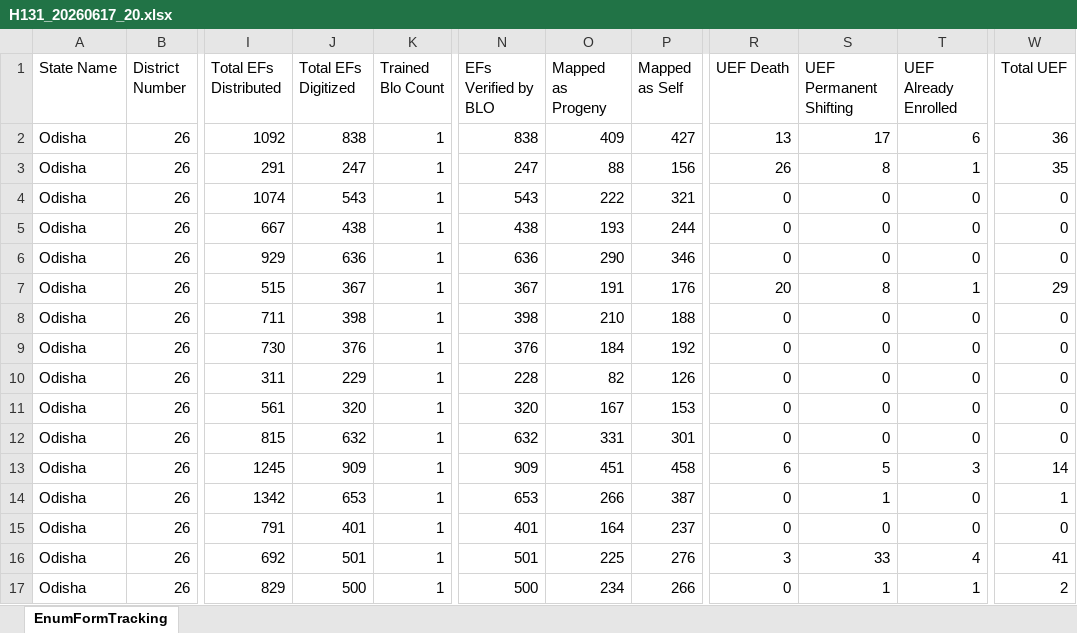
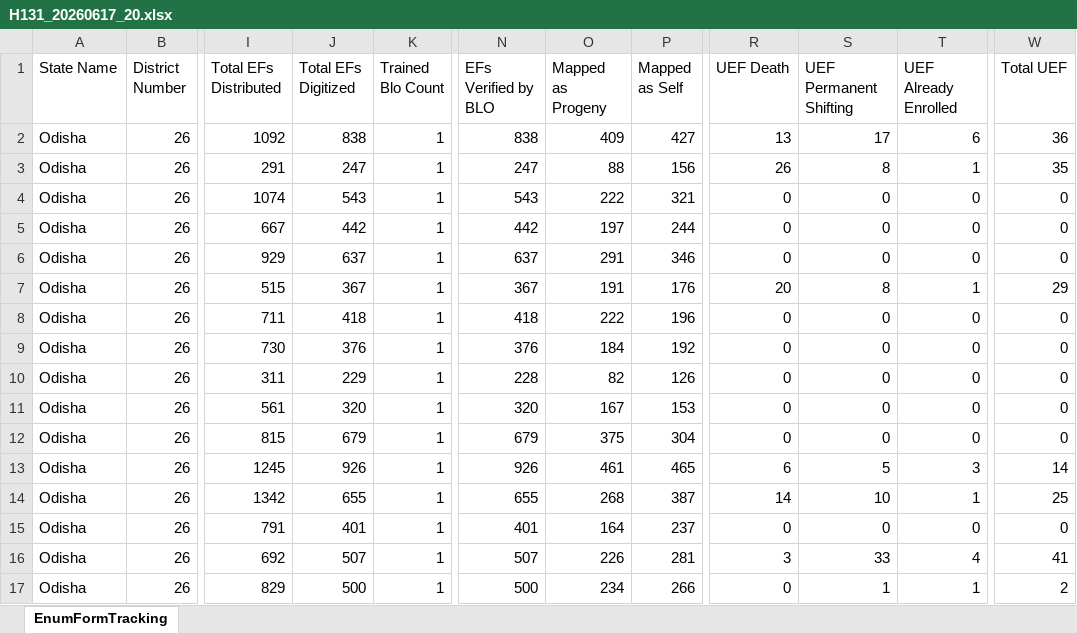
Before and after one commit to partha22345/SIR-Hinjili, an Excel workbook: data/H131_20260617_20.xlsx, sheet EnumFormTracking, drawn as a sheet; only a part is shown, gaps mark what is left out; values as stored, in another font and other column widths than the file's, no borders; the diff covers the shown part only; the diff names each change by its address in the sheet, - before the commit and + after, or states it on an @@ line.

Commit message:
Auto-upload: H131_20260617_20.xlsx

```diff
--- a/data/H131_20260617_20.xlsx (sheet EnumFormTracking)
+++ b/data/H131_20260617_20.xlsx (sheet EnumFormTracking)
-J5 (Total EFs Digitized): 438
+J5 (Total EFs Digitized): 442
-N5 (EFs Verified by BLO): 438
+N5 (EFs Verified by BLO): 442
-O5 (Mapped as Progeny): 193
+O5 (Mapped as Progeny): 197
-J6 (Total EFs Digitized): 636
+J6 (Total EFs Digitized): 637
-N6 (EFs Verified by BLO): 636
+N6 (EFs Verified by BLO): 637
-O6 (Mapped as Progeny): 290
+O6 (Mapped as Progeny): 291
-J8 (Total EFs Digitized): 398
+J8 (Total EFs Digitized): 418
-N8 (EFs Verified by BLO): 398
+N8 (EFs Verified by BLO): 418
-O8 (Mapped as Progeny): 210
+O8 (Mapped as Progeny): 222
-P8 (Mapped as Self): 188
+P8 (Mapped as Self): 196
-J12 (Total EFs Digitized): 632
+J12 (Total EFs Digitized): 679
-N12 (EFs Verified by BLO): 632
+N12 (EFs Verified by BLO): 679
-O12 (Mapped as Progeny): 331
+O12 (Mapped as Progeny): 375
-P12 (Mapped as Self): 301
+P12 (Mapped as Self): 304
-J13 (Total EFs Digitized): 909
+J13 (Total EFs Digitized): 926
-N13 (EFs Verified by BLO): 909
+N13 (EFs Verified by BLO): 926
-O13 (Mapped as Progeny): 451
+O13 (Mapped as Progeny): 461
-P13 (Mapped as Self): 458
+P13 (Mapped as Self): 465
-J14 (Total EFs Digitized): 653
+J14 (Total EFs Digitized): 655
-N14 (EFs Verified by BLO): 653
+N14 (EFs Verified by BLO): 655
-O14 (Mapped as Progeny): 266
+O14 (Mapped as Progeny): 268
-R14 (UEF Death): 0
+R14 (UEF Death): 14
-S14 (UEF Permanent Shifting): 1
+S14 (UEF Permanent Shifting): 10
-T14 (UEF Already Enrolled): 0
+T14 (UEF Already Enrolled): 1
-W14 (Total UEF): 1
+W14 (Total UEF): 25
-J16 (Total EFs Digitized): 501
+J16 (Total EFs Digitized): 507
-N16 (EFs Verified by BLO): 501
+N16 (EFs Verified by BLO): 507
-O16 (Mapped as Progeny): 225
+O16 (Mapped as Progeny): 226
-P16 (Mapped as Self): 276
+P16 (Mapped as Self): 281
```
Also changed, not shown: 586 edited cells elsewhere in this sheet.
